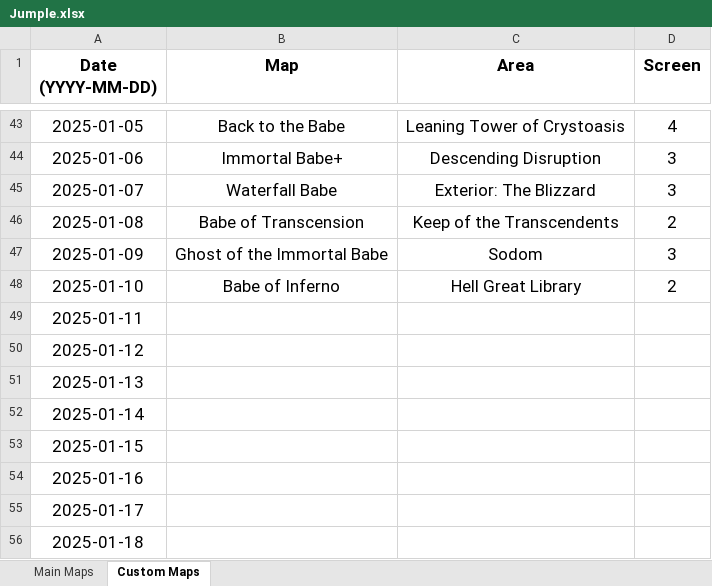
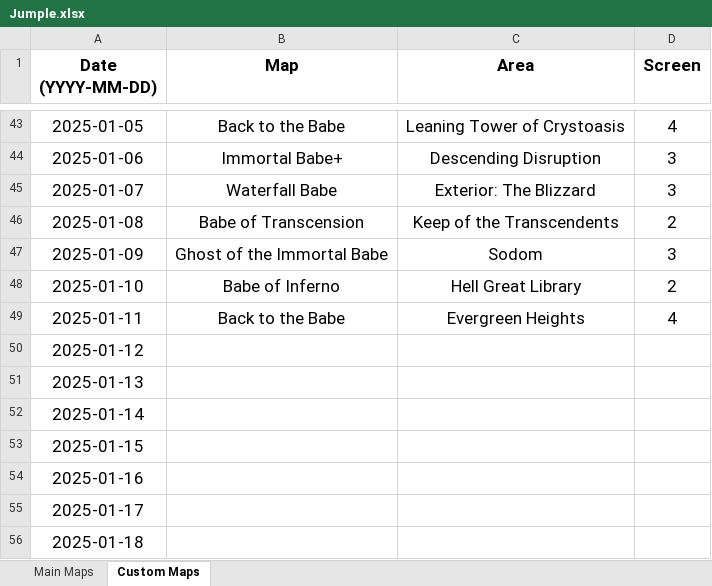
Before and after one commit to Rifre1/Jump-King-Statistics, an Excel workbook: Jumple/Jumple.xlsx, sheet Custom Maps, drawn as a sheet; only a part is shown, gaps mark what is left out; values as stored, in another font and other column widths than the file's, no borders; the diff names each change by its address in the sheet, - before the commit and + after, or states it on an @@ line.

```diff
--- a/Jumple/Jumple.xlsx (sheet Custom Maps)
+++ b/Jumple/Jumple.xlsx (sheet Custom Maps)
-B49 (Map): (empty)
+B49 (Map): Back to the Babe
-C49 (Area): (empty)
+C49 (Area): Evergreen Heights
-D49 (Screen): (empty)
+D49 (Screen): 4
```
Also changed, not shown: sheet Main Maps, 2 other files.
